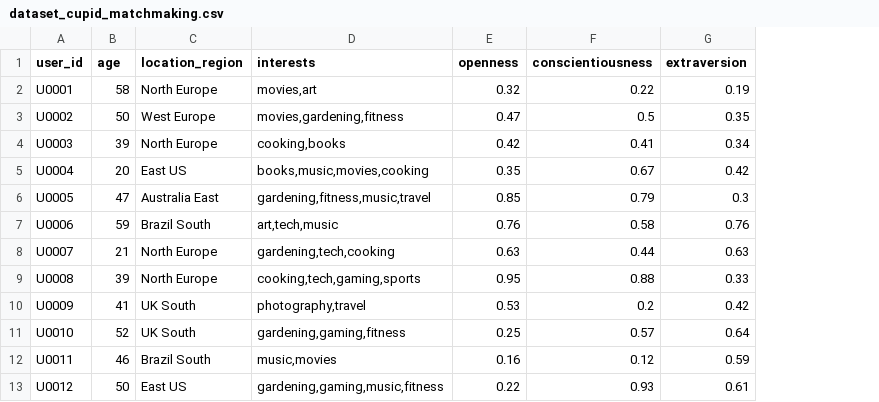
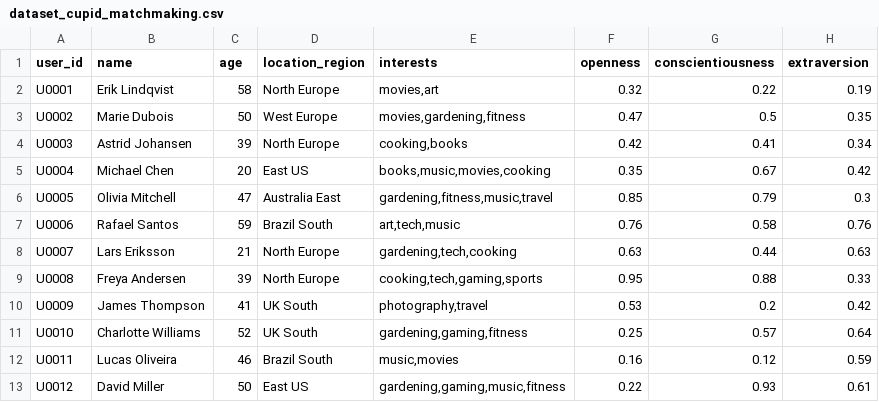
Before and after one commit to azureholic/c.ai, a CSV file: data/cupid_matchmaking/data/dataset_cupid_matchmaking.csv, drawn as a sheet; only a part is shown; the diff names each change by its address in the sheet, - before the commit and + after, or states it on an @@ line.

```diff
--- a/data/cupid_matchmaking/data/dataset_cupid_matchmaking.csv
+++ b/data/cupid_matchmaking/data/dataset_cupid_matchmaking.csv
+column B (name), rows 2-13: Erik Lindqvist | Marie Dubois | Astrid Johansen | Michael Chen | Olivia Mitchell | Rafael Santos | Lars Eriksson | Freya Andersen | James Thompson | Charlotte Williams | Lucas Oliveira | David Miller
```
Also changed, not shown: 8 other files.
